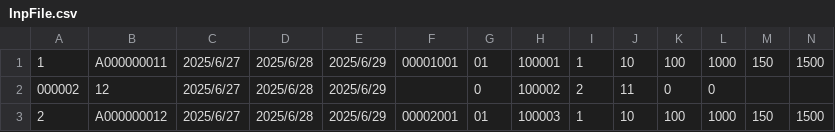
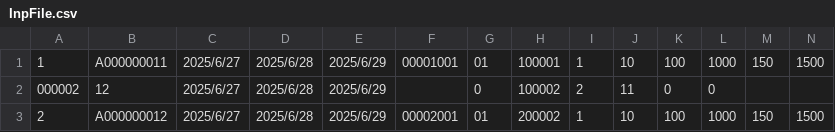
Before and after one commit to testnameaa/answer, a CSV file: doma2est/問題毎のsampleテストデータ/練習問題12/InpFile.csv, drawn as a sheet.

Commit message:
Update InpFile.csv

```diff
--- a/doma2est/問題毎のsampleテストデータ/練習問題12/InpFile.csv
+++ b/doma2est/問題毎のsampleテストデータ/練習問題12/InpFile.csv
@@ -2,2 +2,2 @@
 "000002","12","2025/6/27","2025/6/28","2025/6/29","",0,"100002",2,11,0,0,,
-"2","A000000012","2025/6/27","2025/6/28","2025/6/29","00002001","01","100003",1,10,100,1000,150,1500
+"2","A000000012","2025/6/27","2025/6/28","2025/6/29","00002001","01","200002",1,10,100,1000,150,1500
```
